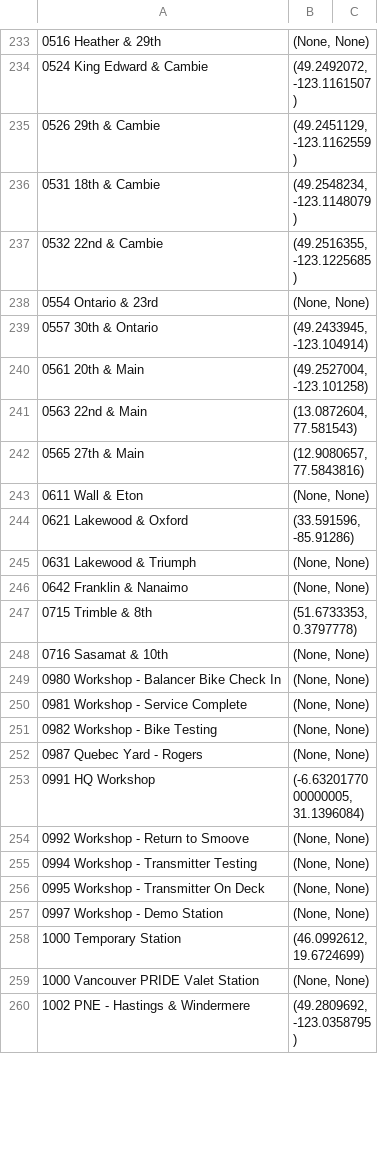
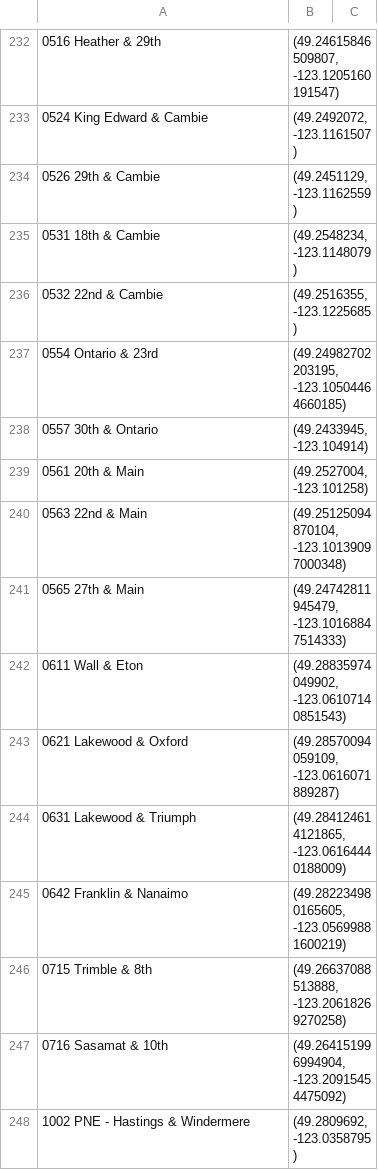
Before and after one commit to nccoutinho/CycleSync-Dashboard, a CSV file: bikeshare_dashboard/data.csv, drawn as a sheet; only a part is shown, gaps mark what is left out; removed rows and columns are numbered as before the commit, all else as after; the diff covers the shown part only; the diff names each change by its address in the sheet, - before the commit and + after, or states it on an @@ line.

```diff
--- a/bikeshare_dashboard/data.csv
+++ b/bikeshare_dashboard/data.csv
-B232: (None, None)
+B232: (49.24615846509807, -123.1205160191547)
-B237: (None, None)
+B237: (49.24982702203195, -123.10504464660185)
-B240: (13.0872604, 77.581543)
+B240: (49.25125094870104, -123.10139097000348)
-B241: (12.9080657, 77.5843816)
+B241: (49.24742811945479, -123.10168847514333)
-B242: (None, None)
+B242: (49.28835974049902, -123.06107140851543)
-B243: (33.591596, -85.91286)
+B243: (49.28570094059109, -123.0616071889287)
-B244: (None, None)
+B244: (49.284124614121865, -123.06164440188009)
-B245: (None, None)
+B245: (49.282234980165605, -123.05699881600219)
-B246: (51.6733353, 0.3797778)
+B246: (49.26637088513888, -123.20618269270258)
-B247: (None, None)
+B247: (49.264151996994904, -123.20915454475092)
-row 249: 0980 Workshop - Balancer Bike Check In | (None, None)
-row 250: 0981 Workshop - Service Complete | (None, None)
-row 251: 0982 Workshop - Bike Testing | (None, None)
-row 252: 0987 Quebec Yard - Rogers | (None, None)
-row 253: 0991 HQ Workshop | (-6.6320177000000005, 31.1396084)
-row 254: 0992 Workshop - Return to Smoove | (None, None)
-row 255: 0994 Workshop - Transmitter Testing | (None, None)
-row 256: 0995 Workshop - Transmitter On Deck | (None, None)
-row 257: 0997 Workshop - Demo Station | (None, None)
-row 258: 1000 Temporary Station | (46.0992612, 19.6724699)
-row 259: 1000 Vancouver PRIDE Valet Station | (None, None)
```
Also changed, not shown: 11 added rows, 14 removed rows and 49 edited cells elsewhere in this file, 1 other file.
